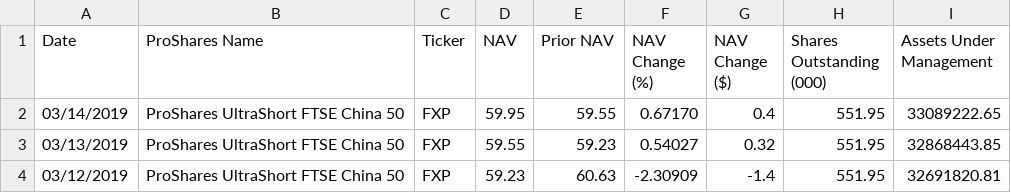
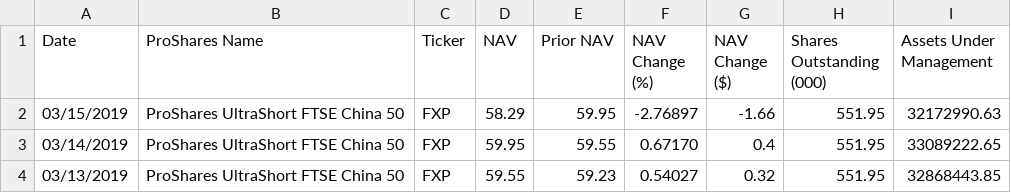
Before and after one commit to Sasascha/homework1, a CSV file: data/FXP.csv, drawn as a sheet; only a part is shown; the shorter side is filled out with more unchanged rows; the diff names each change by its address in the sheet, - before the commit and + after, or states it on an @@ line.

```diff
--- a/data/FXP.csv
+++ b/data/FXP.csv
+row 2: 03/15/2019 | ProShares UltraShort FTSE China 50 | FXP | 58.29 | 59.95 | -2.76897 | -1.66 | 551.95 | 32172990.63
```
Also changed, not shown: data/ADRE.csv, data/EET.csv, 19 other files.
